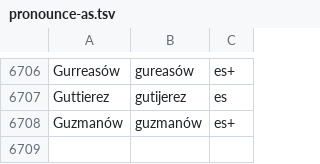
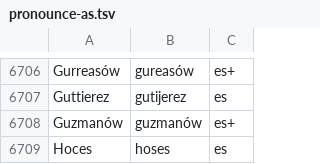
Before and after one commit to jimregan/wolnelektury-speech-corpus, a TSV file: pron-data/pronounce-as.tsv, drawn as a sheet; only a part is shown, gaps mark what is left out; the diff names each change by its address in the sheet, - before the commit and + after, or states it on an @@ line.

Commit message:
more

```diff
--- a/pron-data/pronounce-as.tsv
+++ b/pron-data/pronounce-as.tsv
+row 6709: Hoces | hoses | es
```
